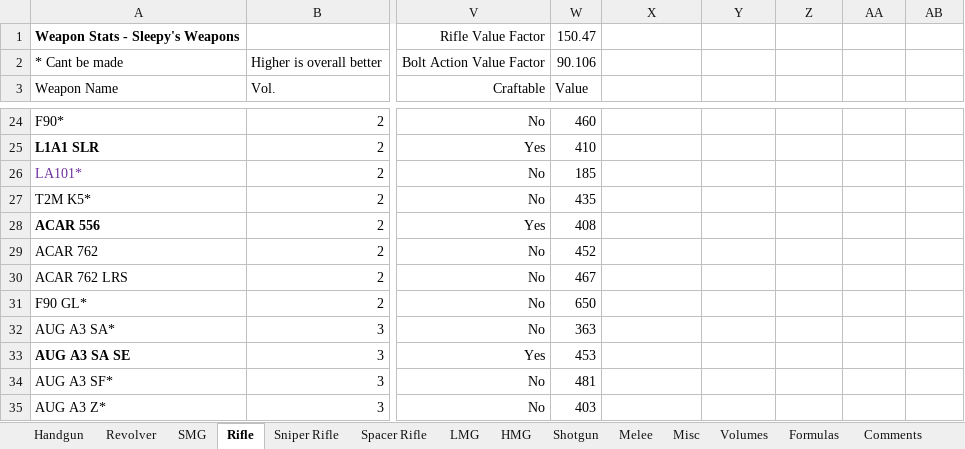
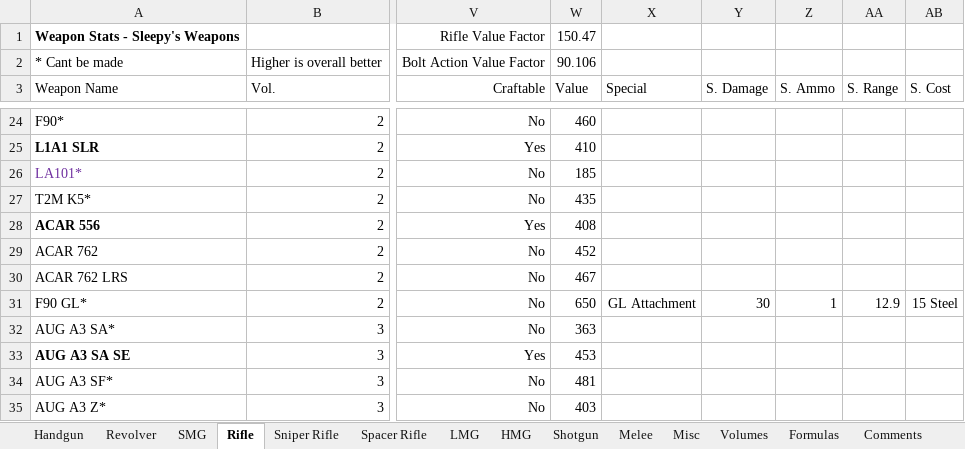
Before and after one commit to sleepy068/Rimworld_Weapons, an Excel workbook: Resources/WeaponsStats.xlsx, sheet Rifle, drawn as a sheet; only a part is shown, gaps mark what is left out; values as stored, in another font and other column widths than the file's, no borders; conditional formats and table styles not drawn; the diff names each change by its address in the sheet, - before the commit and + after, or states it on an @@ line.

```diff
--- a/Resources/WeaponsStats.xlsx (sheet Rifle)
+++ b/Resources/WeaponsStats.xlsx (sheet Rifle)
-X3: (empty)
+X3: Special
-Y3: (empty)
+Y3: S. Damage
-Z3: (empty)
+Z3: S. Ammo
-AA3: (empty)
+AA3: S. Range
-AB3: (empty)
+AB3: S. Cost
-X31 (Special): (empty)
+X31 (Special): GL Attachment
-Y31 (S. Damage): (empty)
+Y31 (S. Damage): 30
-Z31 (S. Ammo): (empty)
+Z31 (S. Ammo): 1
-AA31 (S. Range): (empty)
+AA31 (S. Range): 12.9
-AB31 (S. Cost): (empty)
+AB31 (S. Cost): 15 Steel
```
Also changed, not shown: 23 other files.
